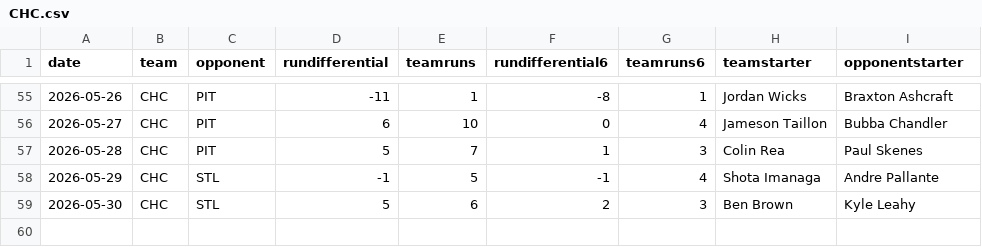
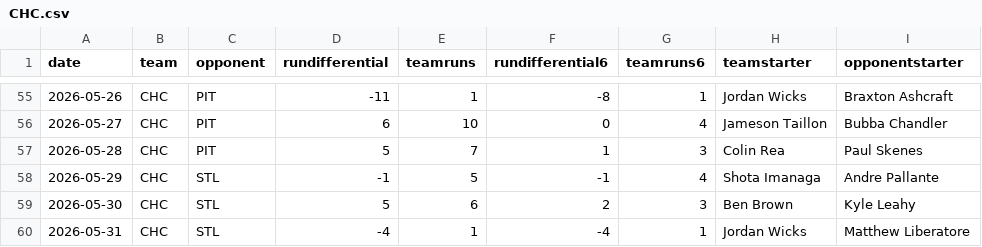
Before and after one commit to fantasy-toolz/mlb-predictions, a CSV file: data/2026/teams/CHC.csv, drawn as a sheet; only a part is shown, gaps mark what is left out; the diff names each change by its address in the sheet, - before the commit and + after, or states it on an @@ line.

```diff
--- a/data/2026/teams/CHC.csv
+++ b/data/2026/teams/CHC.csv
+row 60: 2026-05-31 | CHC | STL | -4 | 1 | -4 | 1 | Jordan Wicks | Matthew Liberatore
```
Also changed, not shown: data/2026/teams/HOU.csv, data/2026/teams/LAA.csv, 31 other files.
